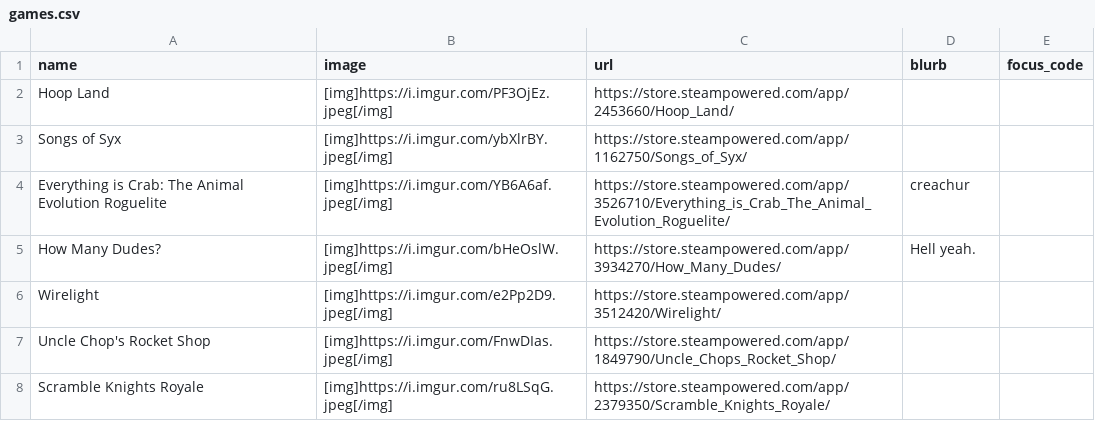
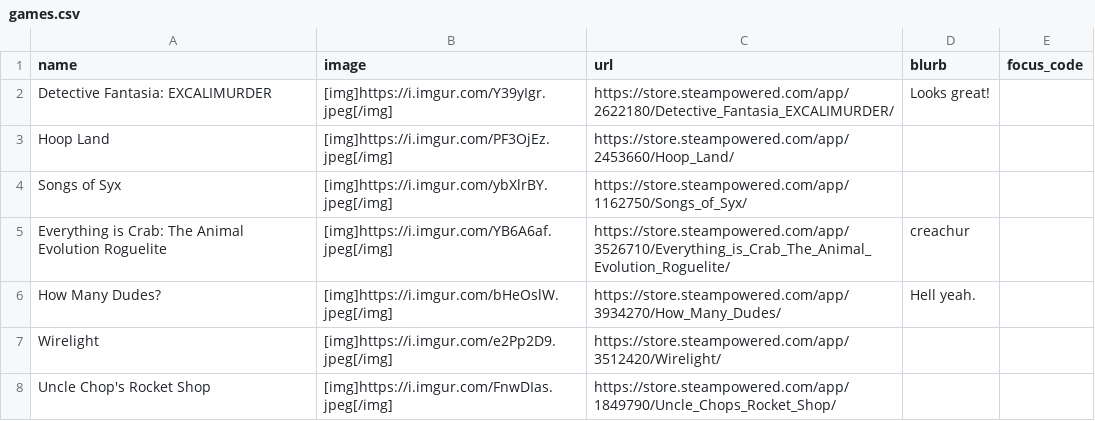
Before and after one commit to RaycatWhoDat/games-list, a CSV file: public/games.csv, drawn as a sheet; only a part is shown; the shorter side is filled out with more unchanged rows; the diff names each change by its address in the sheet, - before the commit and + after, or states it on an @@ line.

Commit message:
Add new game 'Detective Fantasia: EXCALIMURDER' to CSV

```diff
--- a/public/games.csv
+++ b/public/games.csv
+row 2: Detective Fantasia: EXCALIMURDER | [img]https://i.imgur.com/Y39yIgr.jpeg[/img] | https://store.steampowered.com/app/2622180/Detective_Fantasia_EXCALIMURDER/ | Looks great!
```
